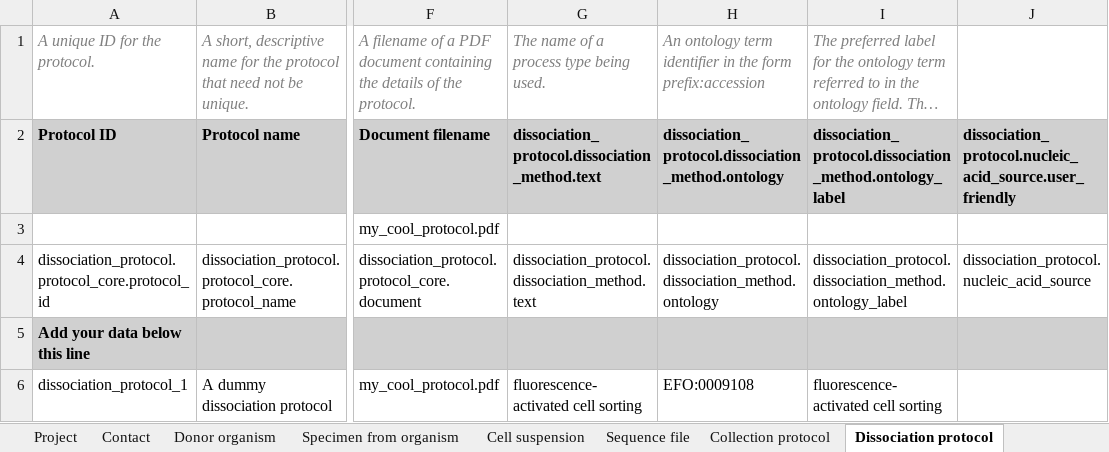
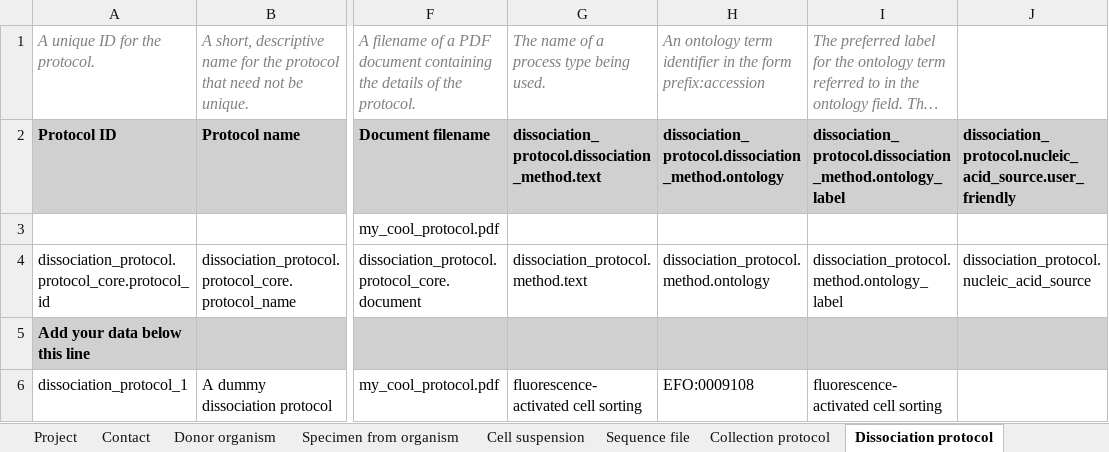
Before and after one commit to HumanCellAtlas/metadata-schema, an Excel workbook: infrastructure_testing_files/current/dcp_integration_test_metadata_1_10X_bundle.xlsx, sheet Dissociation protocol, drawn as a sheet; only a part is shown, gaps mark what is left out; long unchanged cells end in …; values as stored, in another font and other column widths than the file's, no borders; the diff names each change by its address in the sheet, - before the commit and + after, or states it on an @@ line.

```diff
--- a/infrastructure_testing_files/current/dcp_integration_test_metadata_1_10X_bundle.xlsx (sheet Dissociation protocol)
+++ b/infrastructure_testing_files/current/dcp_integration_test_metadata_1_10X_bundle.xlsx (sheet Dissociation protocol)
-G4: dissociation_protocol.dissociation_method.text
+G4: dissociation_protocol.method.text
-H4: dissociation_protocol.dissociation_method.ontology
+H4: dissociation_protocol.method.ontology
-I4: dissociation_protocol.dissociation_method.ontology_label
+I4: dissociation_protocol.method.ontology_label
```
Also changed, not shown: sheet Collection protocol, sheet Sequencing protocol, sheet Library preparation protocol, infrastructure_testing_files/current/dcp_integration_test_metadata_1_SS2_bundle.xlsx.
